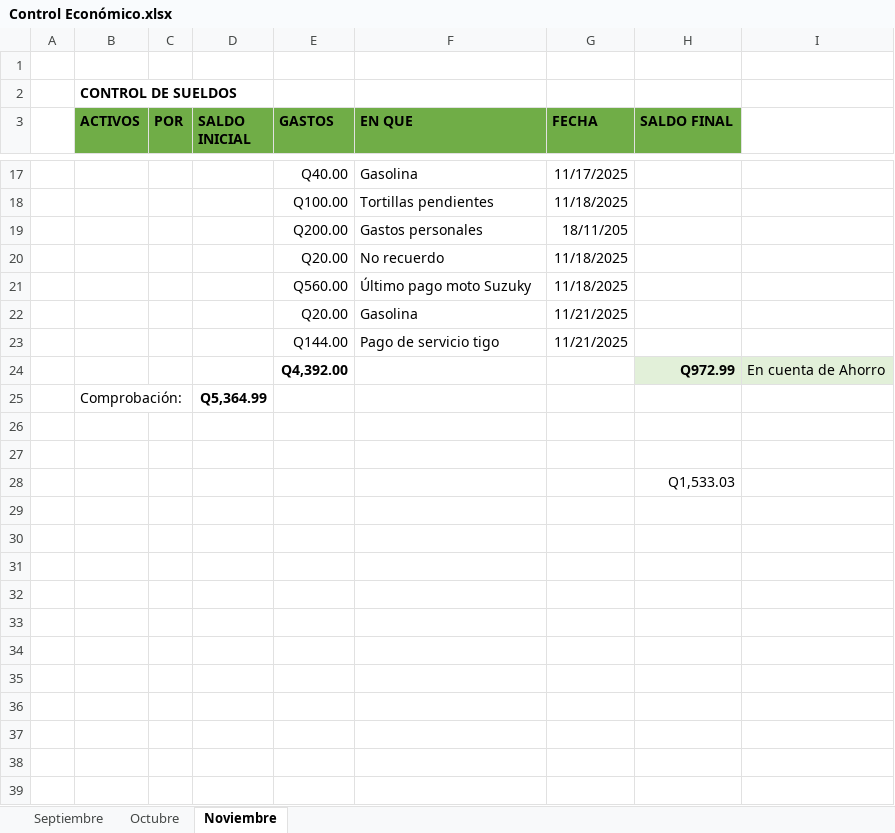
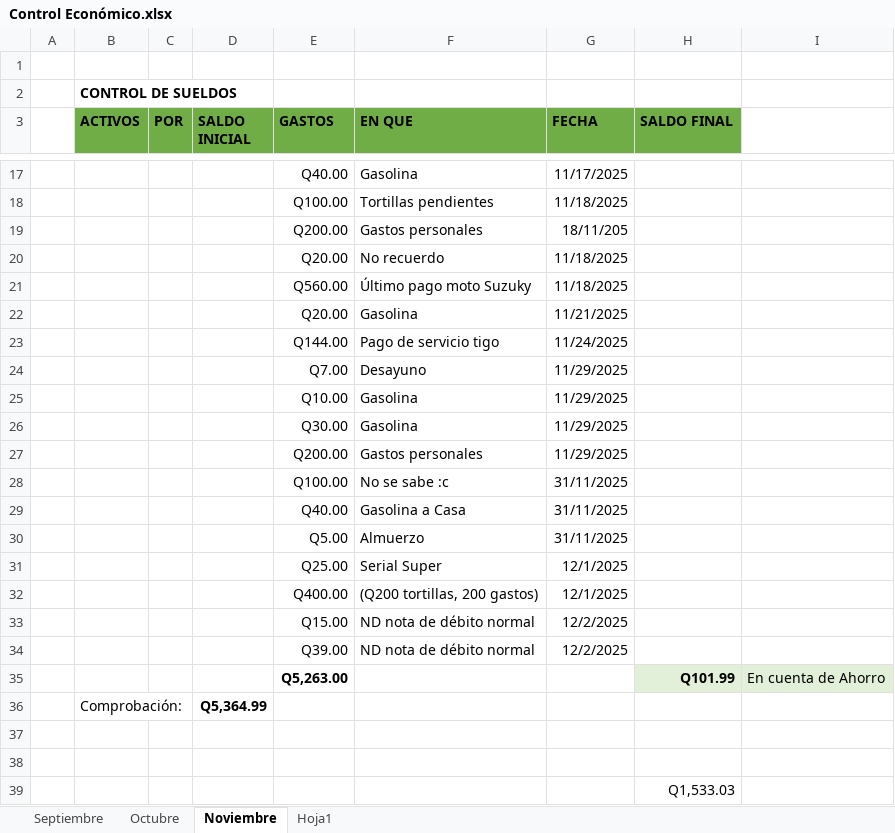
Before and after one commit to gluis10/ejercicios-python, an Excel workbook: Control Económico.xlsx, sheet Noviembre, drawn as a sheet; only a part is shown, gaps mark what is left out; values as stored, in another font and other column widths than the file's, no borders; addresses are those after the commit; the diff names each change by its address in the sheet, - before the commit and + after, or states it on an @@ line.

```diff
--- a/Control Económico.xlsx (sheet Noviembre)
+++ b/Control Económico.xlsx (sheet Noviembre)
+sheet tab: Hoja1
-G23 (FECHA): 11/21/2025
+G23 (FECHA): 11/24/2025
+row 24:  |  |  |  | Q7.00 | Desayuno | 11/29/2025
+row 25:  |  |  |  | Q10.00 | Gasolina | 11/29/2025
+row 26:  |  |  |  | Q30.00 | Gasolina | 11/29/2025
+row 27:  |  |  |  | Q200.00 | Gastos personales | 11/29/2025
+row 28:  |  |  |  | Q100.00 | No se sabe :c | 31/11/2025
+row 29:  |  |  |  | Q40.00 | Gasolina a Casa | 31/11/2025
+row 30:  |  |  |  | Q5.00 | Almuerzo | 31/11/2025
+row 31:  |  |  |  | Q25.00 | Serial Super | 12/1/2025
+row 32:  |  |  |  | Q400.00 | (Q200 tortillas, 200 gastos) | 12/1/2025
+row 33:  |  |  |  | Q15.00 | ND nota de débito normal | 12/2/2025
+row 34:  |  |  |  | Q39.00 | ND nota de débito normal | 12/2/2025
-E35 (GASTOS): Q4,392.00
+E35 (GASTOS): Q5,263.00
-H35 (SALDO FINAL): Q972.99
+H35 (SALDO FINAL): Q101.99
```
Also changed, not shown: 14 other files.
